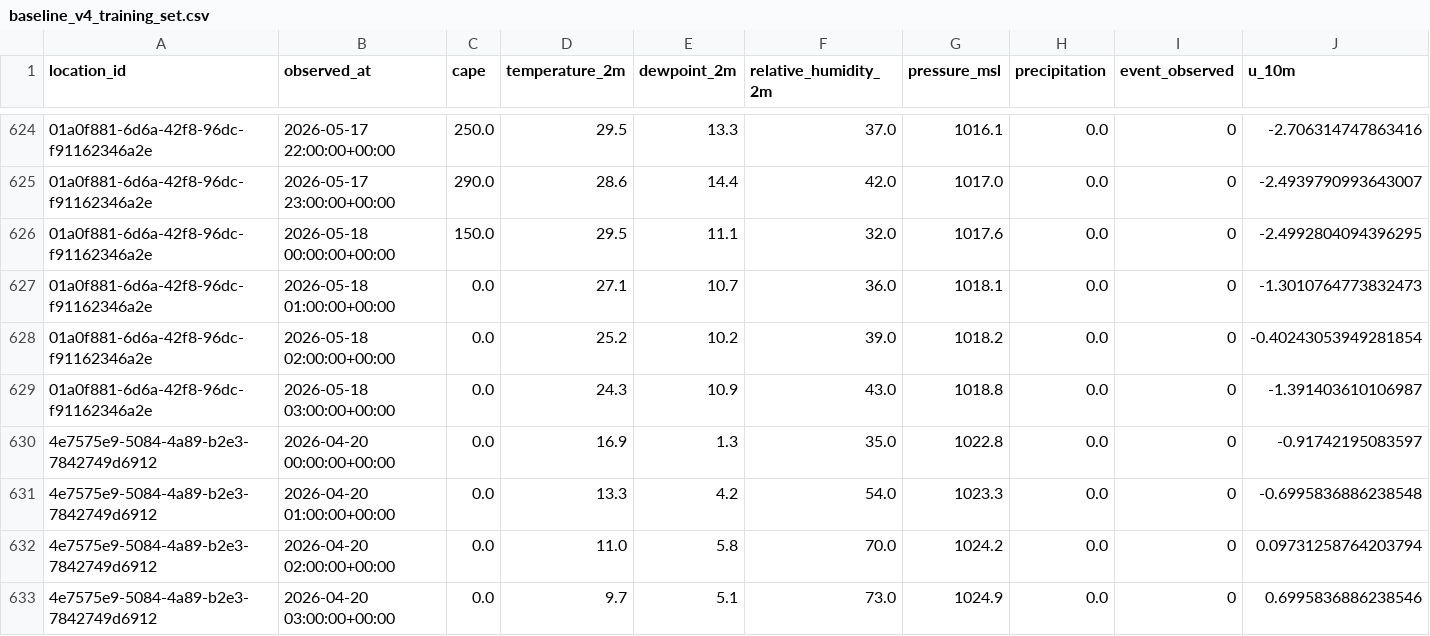
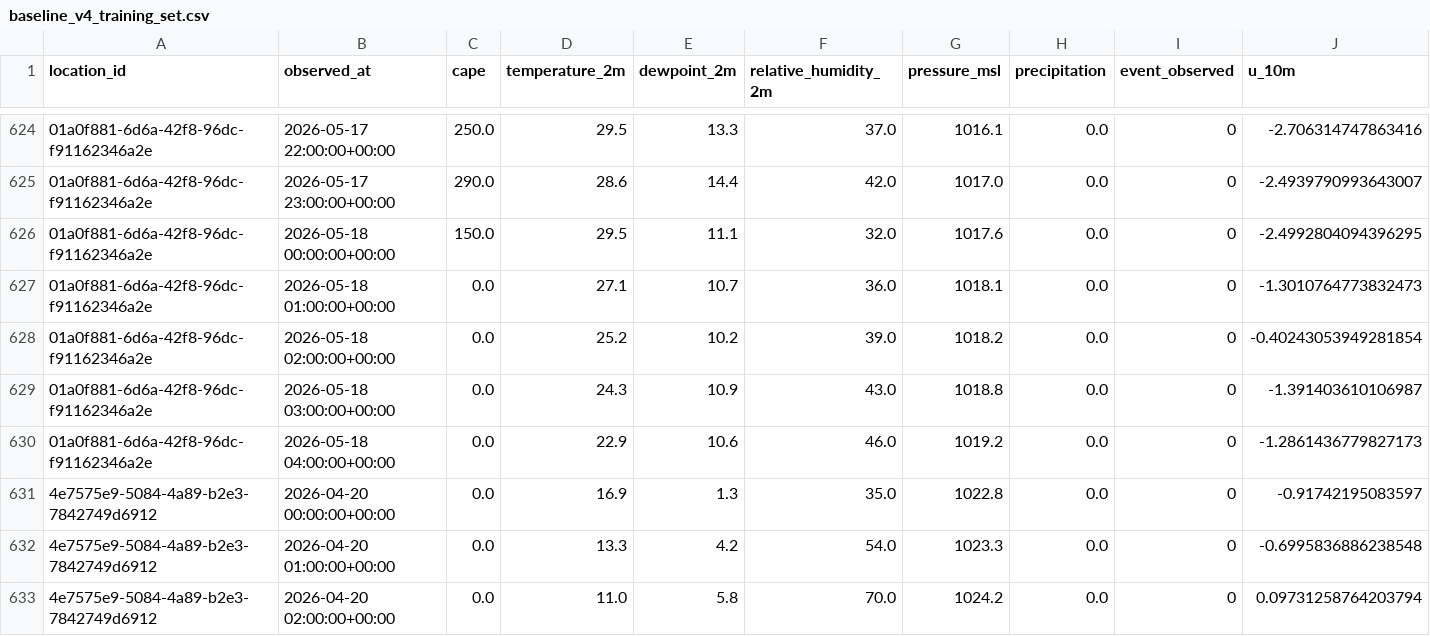
Before and after one commit to earldixon310-max/dynametrix, a CSV file: analysis/baseline_v4/baseline_v4_training_set.csv, drawn as a sheet; only a part is shown, gaps mark what is left out; the shorter side is filled out with more unchanged rows; rows hold the shown columns only; the diff covers the shown part only; the diff names each change by its address in the sheet, - before the commit and + after, or states it on an @@ line.

Commit message:
Lock v4-baseline-v2 (StandardScaler-wrapped); retire v1 at 16aa167 for convergence failure

```diff
--- a/analysis/baseline_v4/baseline_v4_training_set.csv
+++ b/analysis/baseline_v4/baseline_v4_training_set.csv
+row 630: 01a0f881-6d6a-42f8-96dc-f91162346a2e | 2026-05-18 04:00:00+00:00 | 0.0 | 22.9 | 10.6 | 46.0 | 1019.2 | 0.0 | 0 | -1.2861436779827173
```
Also changed, not shown: 5 added rows elsewhere in this file, 6 other files.
